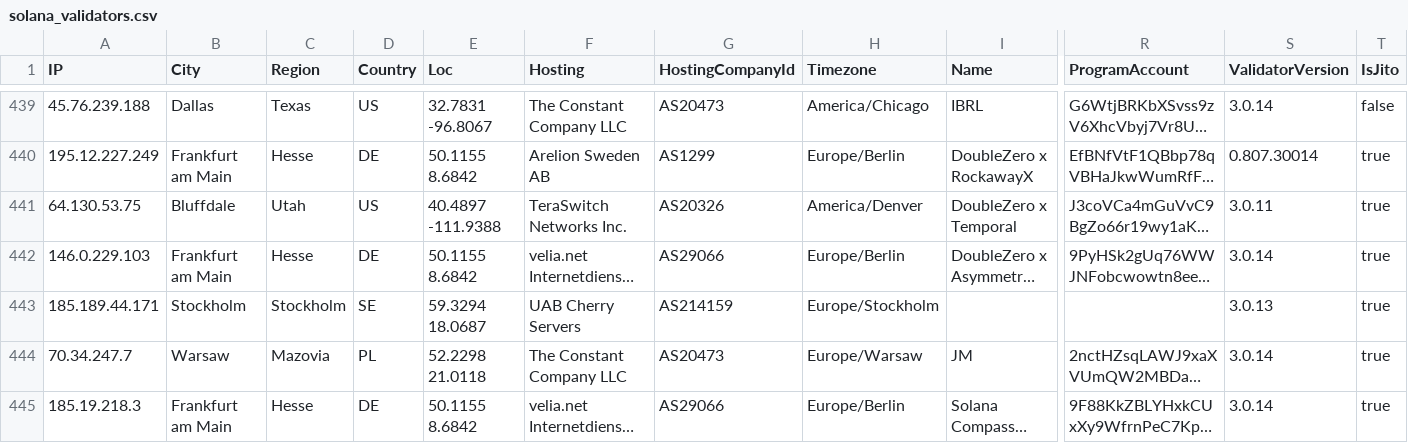
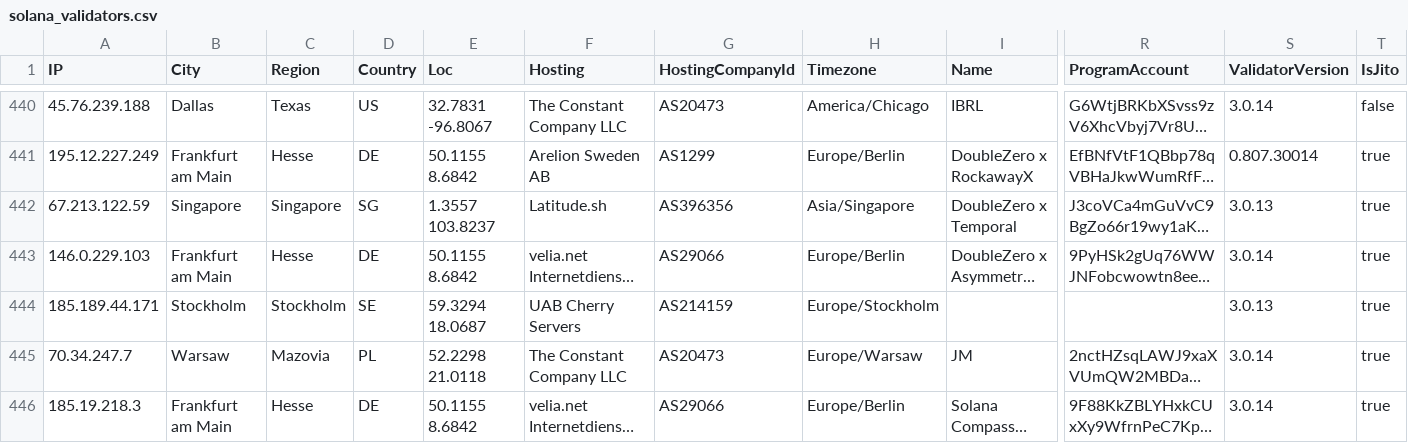
Before and after one commit to iGroza/Solana-Validator-IP-Geolocation, a CSV file: solana_validators.csv, drawn as a sheet; only a part is shown, gaps mark what is left out; long unchanged cells end in …; addresses are those after the commit; the diff covers the shown part only; the diff names each change by its address in the sheet, - before the commit and + after, or states it on an @@ line.

```diff
--- a/solana_validators.csv
+++ b/solana_validators.csv
-A442 (IP): 64.130.53.75
+A442 (IP): 67.213.122.59
-B442 (City): Bluffdale
+B442 (City): Singapore
-C442 (Region): Utah
+C442 (Region): Singapore
-D442 (Country): US
+D442 (Country): SG
-E442 (Loc): 40.4897 -111.9388
+E442 (Loc): 1.3557 103.8237
-F442 (Hosting): TeraSwitch Networks Inc.
+F442 (Hosting): Latitude.sh
-G442 (HostingCompanyId): AS20326
+G442 (HostingCompanyId): AS396356
-H442 (Timezone): America/Denver
+H442 (Timezone): Asia/Singapore
-S442 (ValidatorVersion): 3.0.11
+S442 (ValidatorVersion): 3.0.13
```
Also changed, not shown: 1 added row, 1 removed row and 90 edited cells elsewhere in this file, 1 other file.
